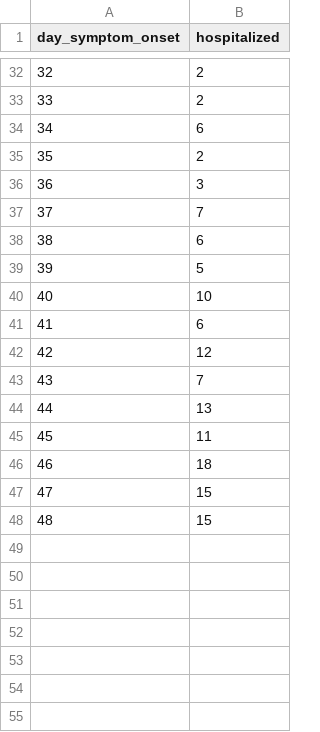
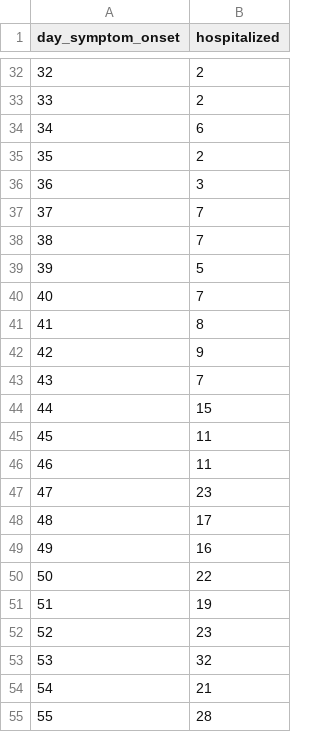
Before and after one commit to paulocv/interactive-simdata-2023, a CSV file: time_series/hospitalized.csv, drawn as a sheet; only a part is shown, gaps mark what is left out; removed rows and columns are numbered as before the commit, all else as after; the diff names each change by its address in the sheet, - before the commit and + after, or states it on an @@ line.

```diff
--- a/time_series/hospitalized.csv
+++ b/time_series/hospitalized.csv
-row 38: 38 | 6
+row 38: 38 | 7
-row 40: 40 | 10
-row 41: 41 | 6
-row 42: 42 | 12
@@ column A (day_symptom_onset) renumbered between rows 40 and 41 @@
-B41 (hospitalized): 13
+B41 (hospitalized): 8
+row 42: 42 | 9
+row 43: 43 | 7
+row 44: 44 | 15
-B46 (hospitalized): 18
+B46 (hospitalized): 11
-B47 (hospitalized): 15
+B47 (hospitalized): 23
-B48 (hospitalized): 15
+B48 (hospitalized): 17
+row 49: 49 | 16
+row 50: 50 | 22
+row 51: 51 | 19
+row 52: 52 | 23
+row 53: 53 | 32
+row 54: 54 | 21
+row 55: 55 | 28
```
Also changed, not shown: time_series/symptomatic.csv, 3 other files.
